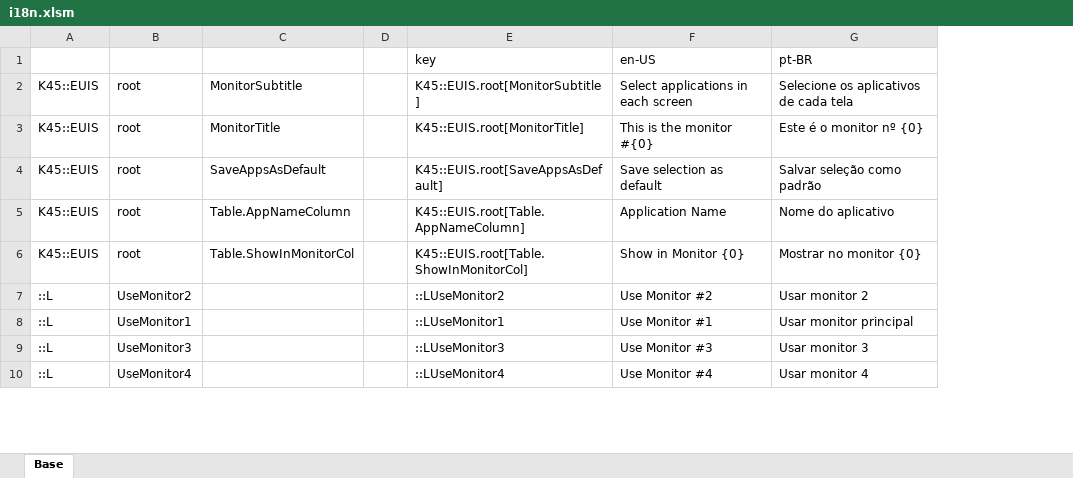
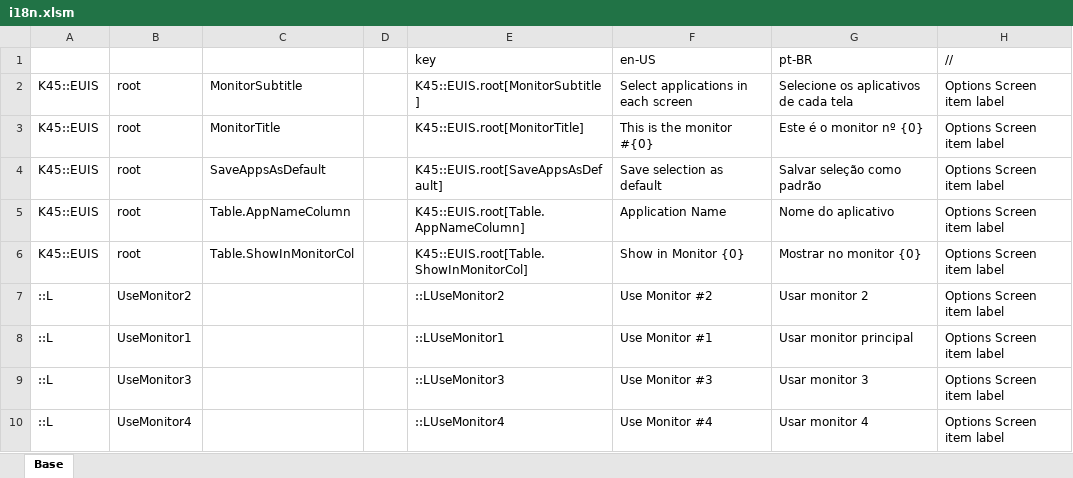
Before and after one commit to klyte45/CS2-ExtraUIScreens, an Excel workbook: ExtraUIScreens/i18n/i18n.xlsm, sheet Base, drawn as a sheet; only a part is shown; values as stored, in another font and other column widths than the file's, no borders; the diff names each change by its address in the sheet, - before the commit and + after, or states it on an @@ line.

```diff
--- a/ExtraUIScreens/i18n/i18n.xlsm (sheet Base)
+++ b/ExtraUIScreens/i18n/i18n.xlsm (sheet Base)
+column H, rows 1-10: // | Options Screen item label | Options Screen item label | Options Screen item label | Options Screen item label | Options Screen item label | Options Screen item label | Options Screen item label | Options Screen item label | Options Screen item label
```
Also changed, not shown: 4 other files.
